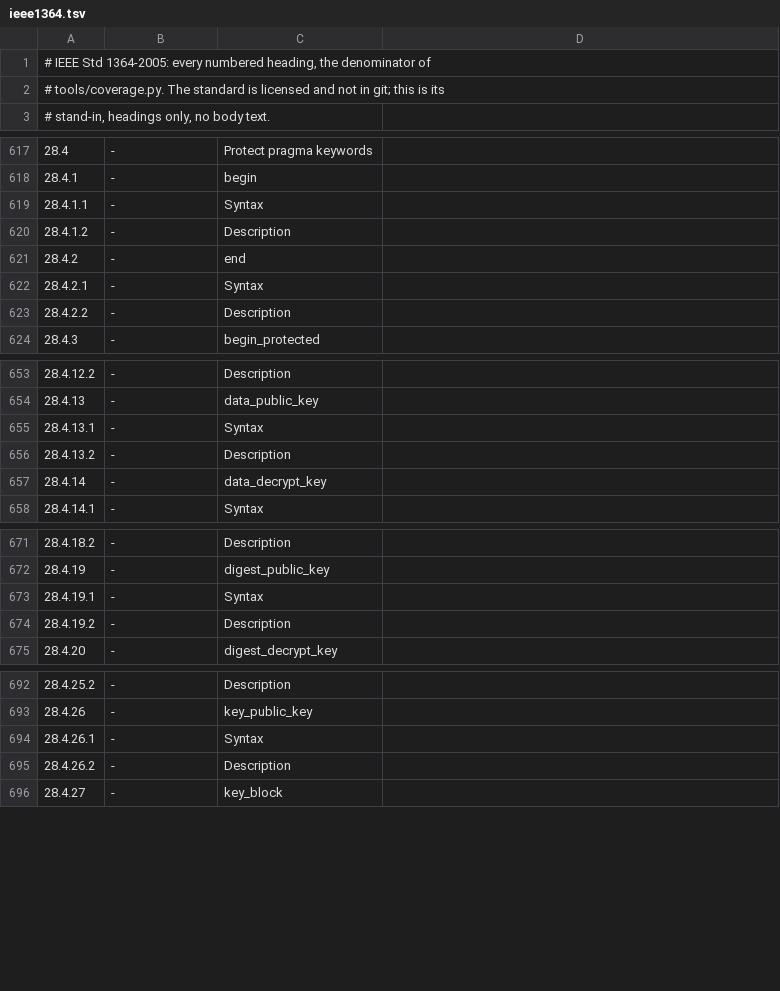
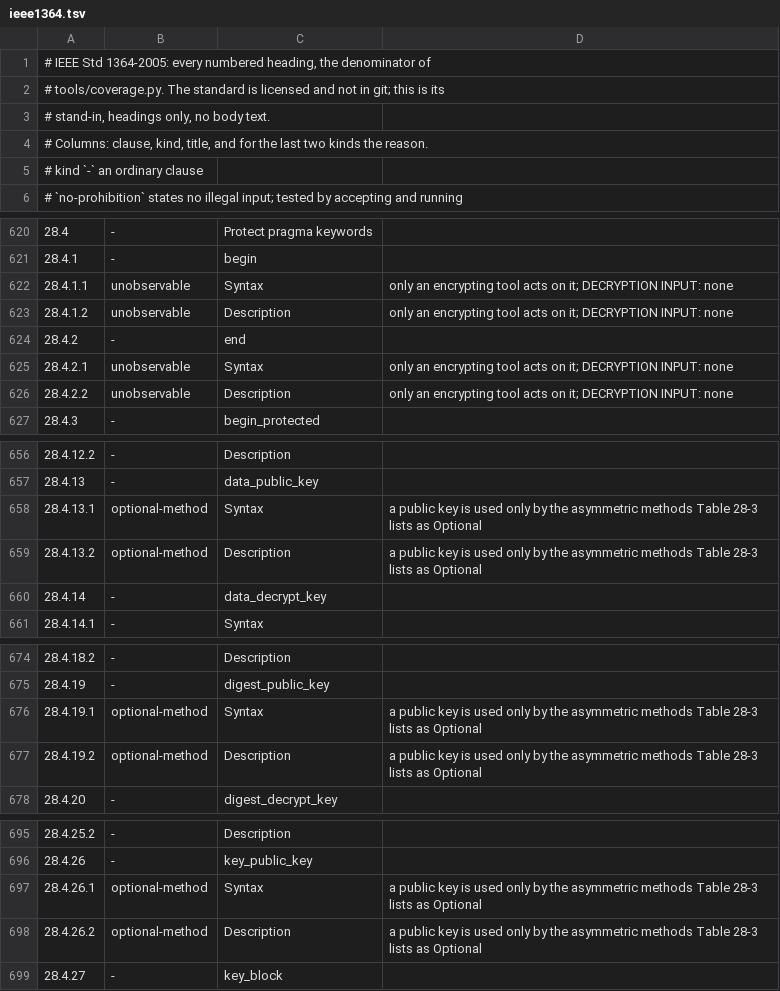
Before and after one commit to OpenFAT/VAMS-Conformance-Suite, a TSV file: spec/ieee1364.tsv, drawn as a sheet; only a part is shown, gaps mark what is left out; addresses are those after the commit; the diff covers the shown part only; the diff names each change by its address in the sheet, - before the commit and + after, or states it on an @@ line.

Commit message:
spec/: mark the rules no source-and-run test can observe; last LRM gaps
spec/vams.tsv and spec/ieee1364.tsv gain the kinds unobservable (report
formats, help text, manuals, encrypt-only pragmas, viewport access) and
optional-method (1364 public-key pragmas: Table 28-3's asymmetric methods
are optional), each with its reason; coverage.py excludes them. Every
testable LRM sentence is now cited exactly (1423/1423); 1364 leaves 15.5.3
and 15.8 (negative timing, needs an invocation option).

New: 9.17.2:2 $bound_step below the minimum step, 9.7.3 $fatal on a
vetoed iterate. The 9.7.1/9.7.3 rejected-iteration tests now reach their
vetoed iterates (I = exp(V) - 2) instead of solving at the first one.

```diff
--- a/spec/ieee1364.tsv
+++ b/spec/ieee1364.tsv
+row 1: # IEEE Std 1364-2005: every numbered heading, the denominator of
+row 2: # tools/coverage.py. The standard is licensed and not in git; this is its
+row 3: # stand-in, headings only, no body text.
@@ column A renumbered between rows 4 and 12 @@
-B622:B623: -
+B622:B623: unobservable
-D622:D623: (empty)
+D622:D623: only an encrypting tool acts on it; DECRYPTION INPUT: none
-B625:B626: -
+B625:B626: unobservable
-D625:D626: (empty)
+D625:D626: only an encrypting tool acts on it; DECRYPTION INPUT: none
-B658:B659: -
+B658:B659: optional-method
-D658:D659: (empty)
+D658:D659: a public key is used only by the asymmetric methods Table 28-3 lists as Optional
-B676:B677: -
+B676:B677: optional-method
-D676:D677: (empty)
+D676:D677: a public key is used only by the asymmetric methods Table 28-3 lists as Optional
-B697:B698: -
+B697:B698: optional-method
-D697:D698: (empty)
+D697:D698: a public key is used only by the asymmetric methods Table 28-3 lists as Optional
```
Also changed, not shown: 2 edited cells elsewhere in this file, spec/vams.tsv, 6 other files.
